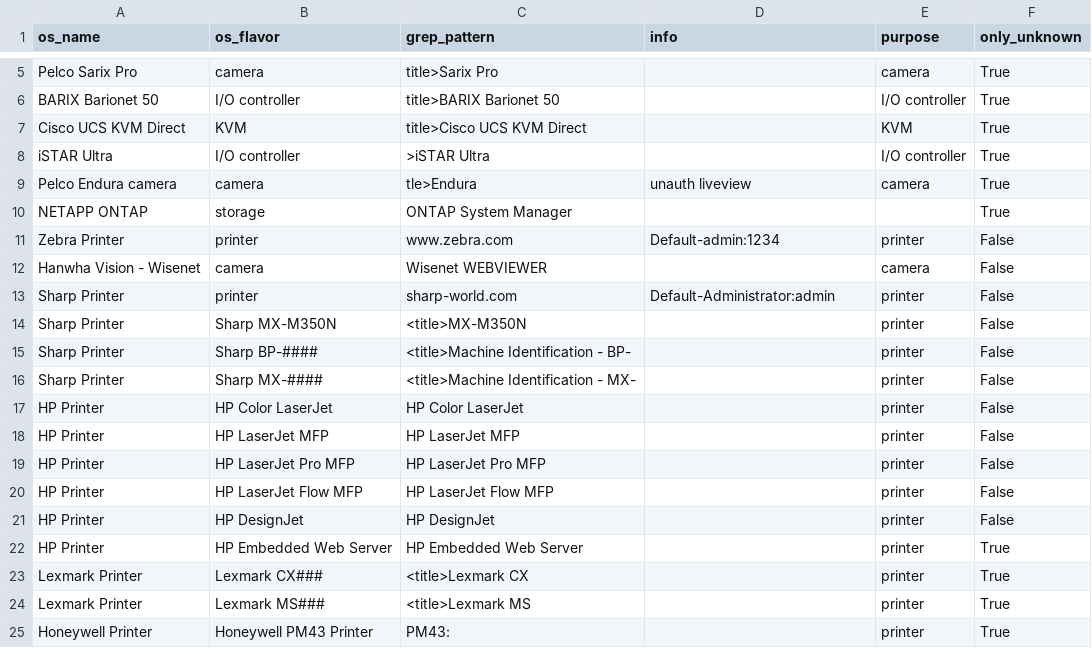
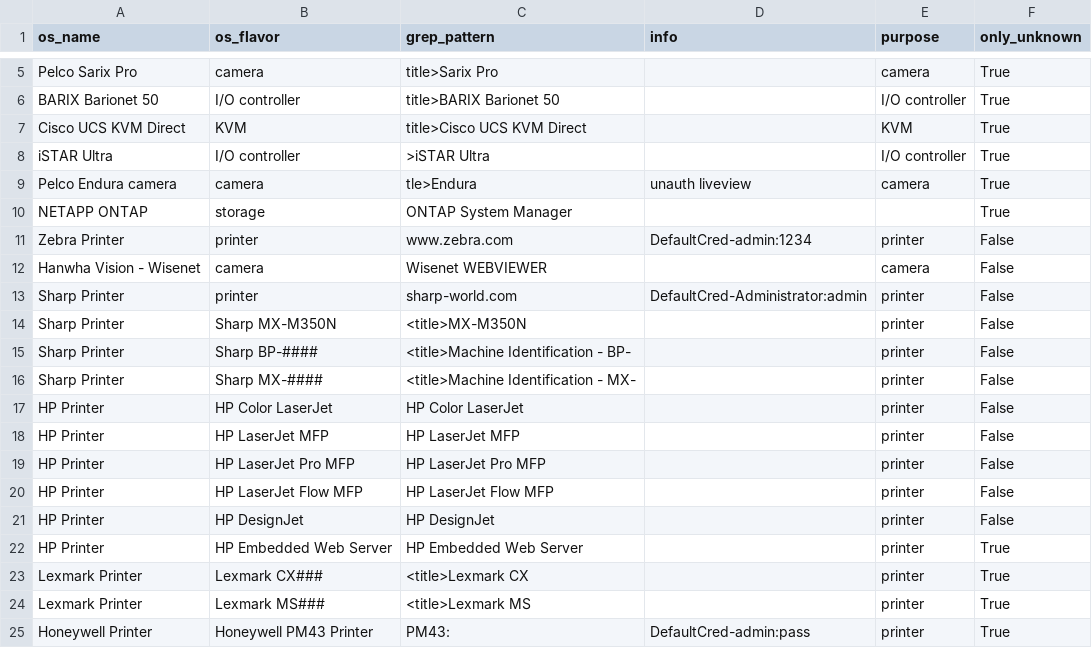
Before and after one commit to mvdevnull/sniper, a CSV file: conf/eyewitness_rules.csv, drawn as a sheet; only a part is shown, gaps mark what is left out.

Commit message:
Update eyewitness_rules.csv

```diff
--- a/conf/eyewitness_rules.csv
+++ b/conf/eyewitness_rules.csv
@@ -10,5 +10,5 @@ Pelco Endura camera,camera,tle>Endura,unauth liveview,camera,True
 NETAPP ONTAP,storage,ONTAP System Manager,,,True
-Zebra Printer,printer,www.zebra.com,Default-admin:1234,printer,False
+Zebra Printer,printer,www.zebra.com,DefaultCred-admin:1234,printer,False
 Hanwha Vision - Wisenet,camera,Wisenet WEBVIEWER,,camera,False
-Sharp Printer,printer,sharp-world.com,Default-Administrator:admin,printer,False
+Sharp Printer,printer,sharp-world.com,DefaultCred-Administrator:admin,printer,False
 Sharp Printer,Sharp MX-M350N,<title>MX-M350N,,printer,False
@@ -24,2 +24,2 @@ Lexmark Printer,Lexmark CX###,<title>Lexmark CX,,printer,True
 Lexmark Printer,Lexmark MS###,<title>Lexmark MS,,printer,True
-Honeywell Printer,Honeywell PM43 Printer,PM43:,,printer,True
+Honeywell Printer,Honeywell PM43 Printer,PM43:,DefaultCred-admin:pass,printer,True
```
